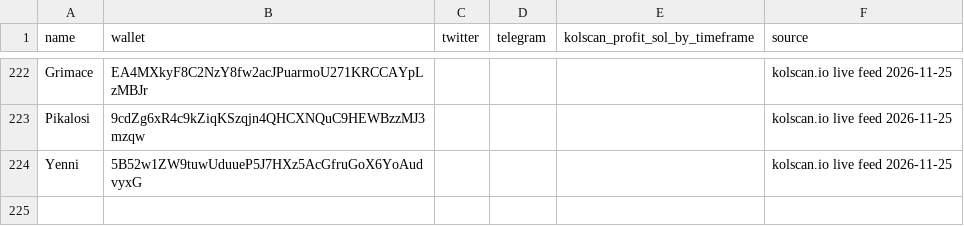
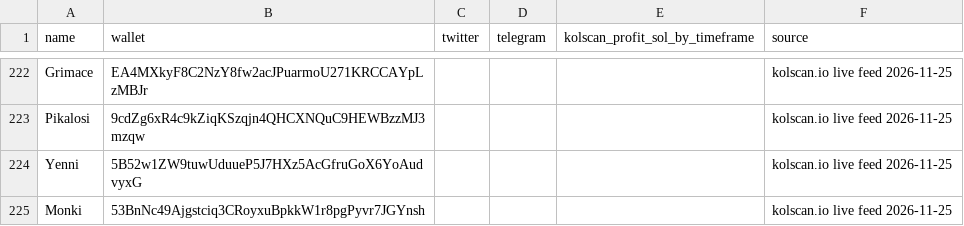
Before and after one commit to Omnivalent/kol-tracker, a CSV file: kols.csv, drawn as a sheet; only a part is shown, gaps mark what is left out; the diff names each change by its address in the sheet, - before the commit and + after, or states it on an @@ line.

```diff
--- a/kols.csv
+++ b/kols.csv
+row 225: Monki | 53BnNc49Ajgstciq3CRoyxuBpkkW1r8pgPyvr7JGYnsh |  |  |  | kolscan.io live feed 2026-11-25
```
Also changed, not shown: 2 other files.
